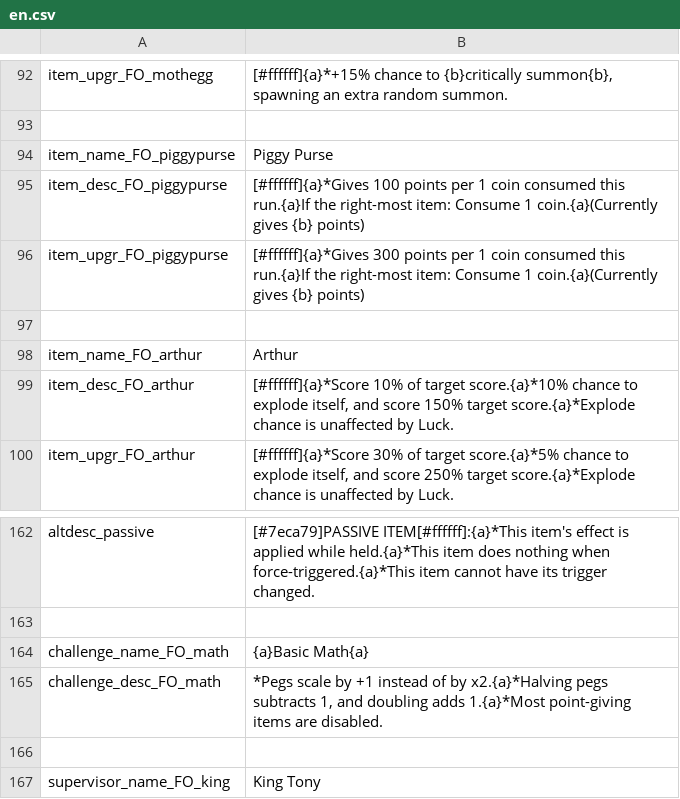
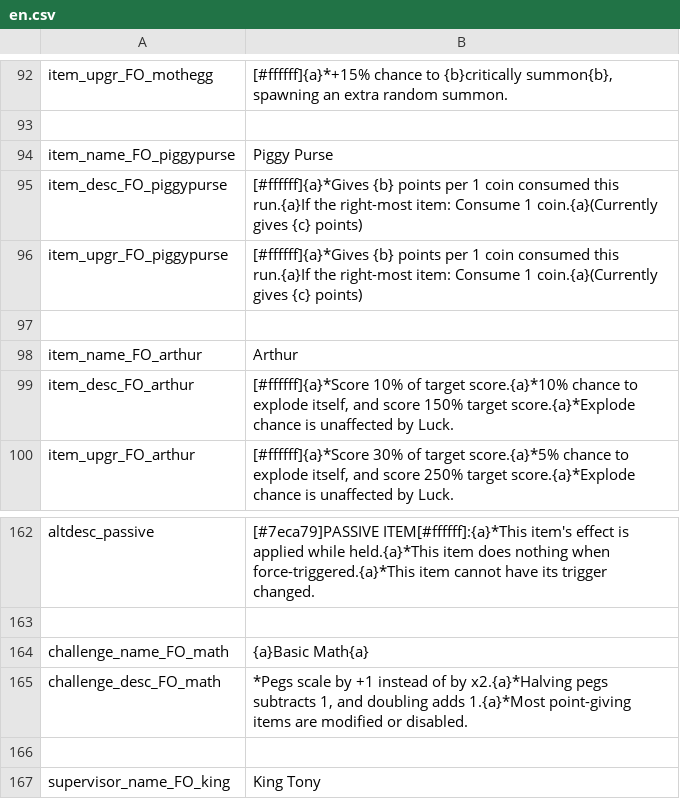
Before and after one commit to SeymourSchlong/FactoryOvertime, a CSV file: g3man/base/fo/trans/en.csv, drawn as a sheet; only a part is shown, gaps mark what is left out.

Commit message:
point item modification in basic math

```diff
--- a/g3man/base/fo/trans/en.csv
+++ b/g3man/base/fo/trans/en.csv
@@ -94,4 +94,4 @@
 "item_name_FO_piggypurse","Piggy Purse",
-"item_desc_FO_piggypurse","[#ffffff]{a}*Gives 100 points per 1 coin consumed this run.{a}If the right-most item: Consume 1 coin.{a}(Currently gives {b} points)",
-"item_upgr_FO_piggypurse","[#ffffff]{a}*Gives 300 points per 1 coin consumed this run.{a}If the right-most item: Consume 1 coin.{a}(Currently gives {b} points)",
+"item_desc_FO_piggypurse","[#ffffff]{a}*Gives {b} points per 1 coin consumed this run.{a}If the right-most item: Consume 1 coin.{a}(Currently gives {c} points)",
+"item_upgr_FO_piggypurse","[#ffffff]{a}*Gives {b} points per 1 coin consumed this run.{a}If the right-most item: Consume 1 coin.{a}(Currently gives {c} points)",
 
@@ -164,3 +164,3 @@
 "challenge_name_FO_math","{a}Basic Math{a}",
-"challenge_desc_FO_math","*Pegs scale by +1 instead of by x2.{a}*Halving pegs subtracts 1, and doubling adds 1.{a}*Most point-giving items are disabled.",
+"challenge_desc_FO_math","*Pegs scale by +1 instead of by x2.{a}*Halving pegs subtracts 1, and doubling adds 1.{a}*Most point-giving items are modified or disabled.",
 
```
Also changed, not shown: 4 other files.
